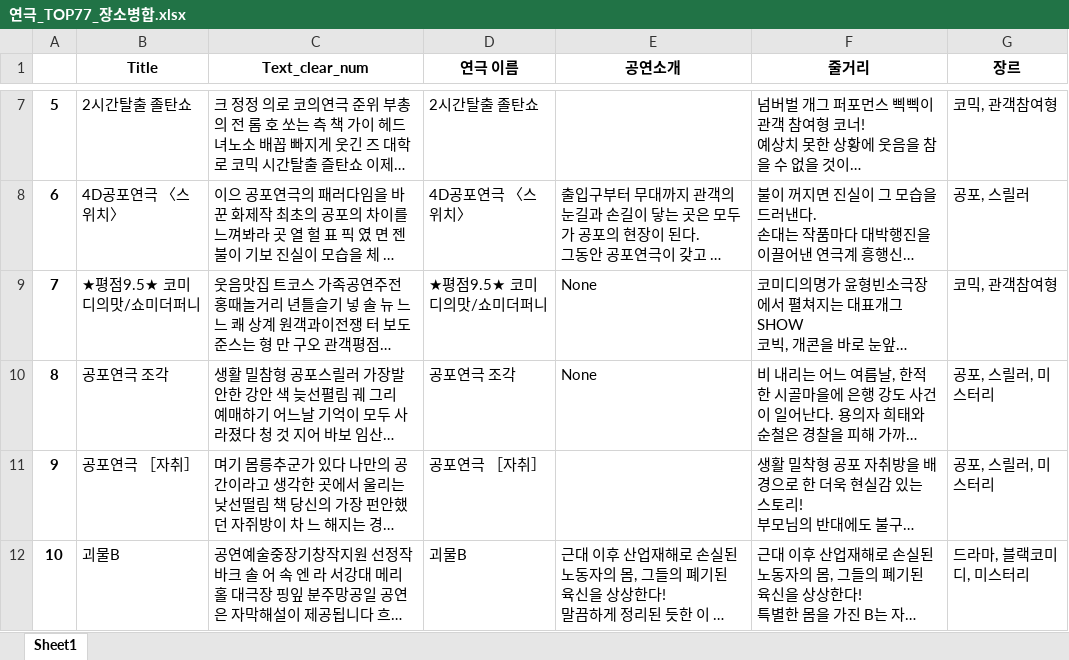
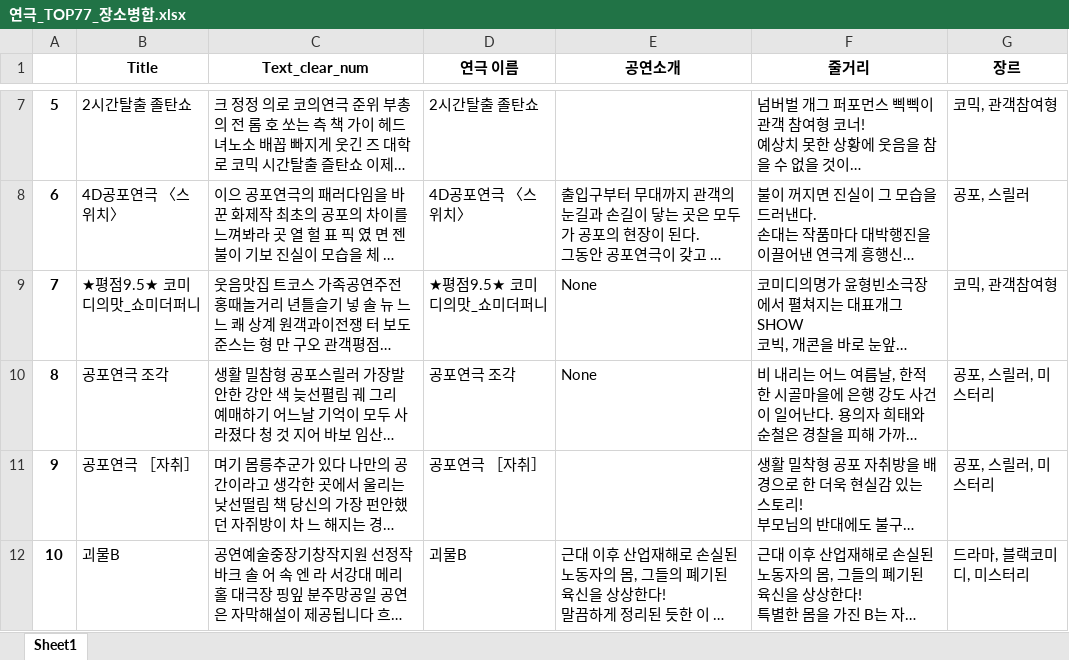
Before and after one commit to lightwsrld/Recommendation_Web, an Excel workbook: 데이터/연극/연극_TOP77_장소병합.xlsx, sheet Sheet1, drawn as a sheet; only a part is shown, gaps mark what is left out; long unchanged cells end in …; values as stored, in another font and other column widths than the file's, no borders; charts and pictures not drawn; the diff covers the shown part only; the diff names each change by its address in the sheet, - before the commit and + after, or states it on an @@ line.

```diff
--- a/데이터/연극/연극_TOP77_장소병합.xlsx (sheet Sheet1)
+++ b/데이터/연극/연극_TOP77_장소병합.xlsx (sheet Sheet1)
-B9 (Title): ★평점9.5★ 코미디의맛/쇼미더퍼니
+B9 (Title): ★평점9.5★ 코미디의맛_쇼미더퍼니
-D9 (연극 이름): ★평점9.5★ 코미디의맛/쇼미더퍼니
+D9 (연극 이름): ★평점9.5★ 코미디의맛_쇼미더퍼니
```
Also changed, not shown: 1 edited cell elsewhere in this sheet, charts or pictures, 데이터/뮤지컬/musicalTop77_star.xlsx, 데이터/뮤지컬/뮤지컬_TOP77.xlsx, 15 other files.
